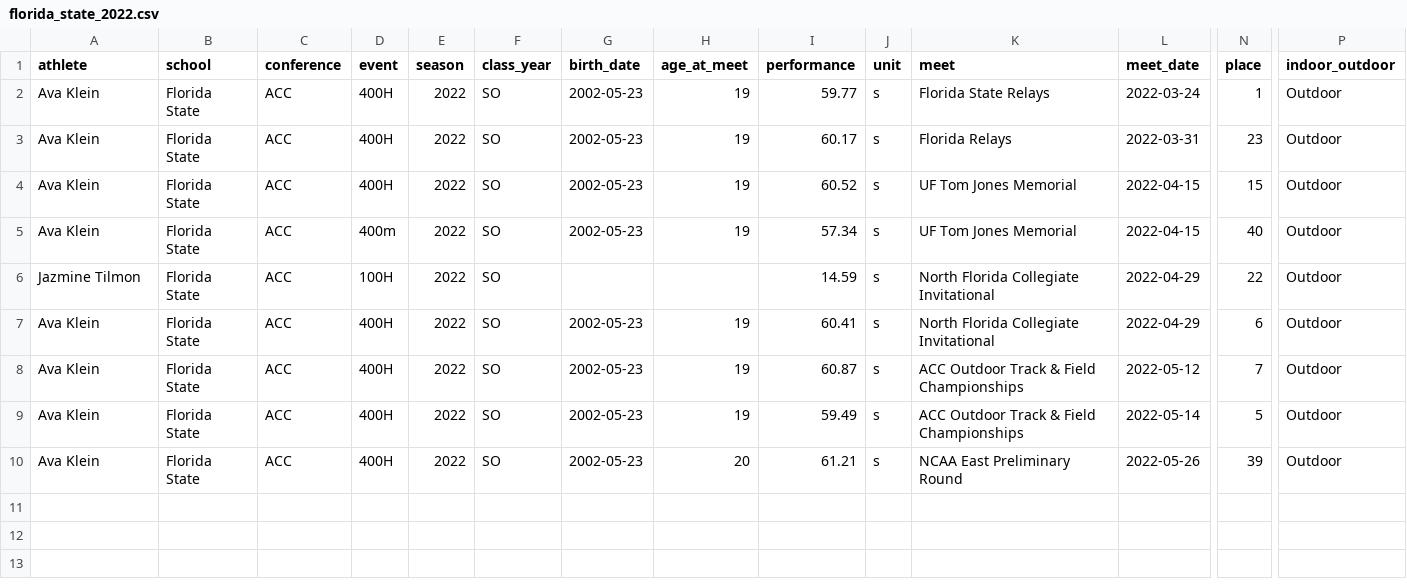
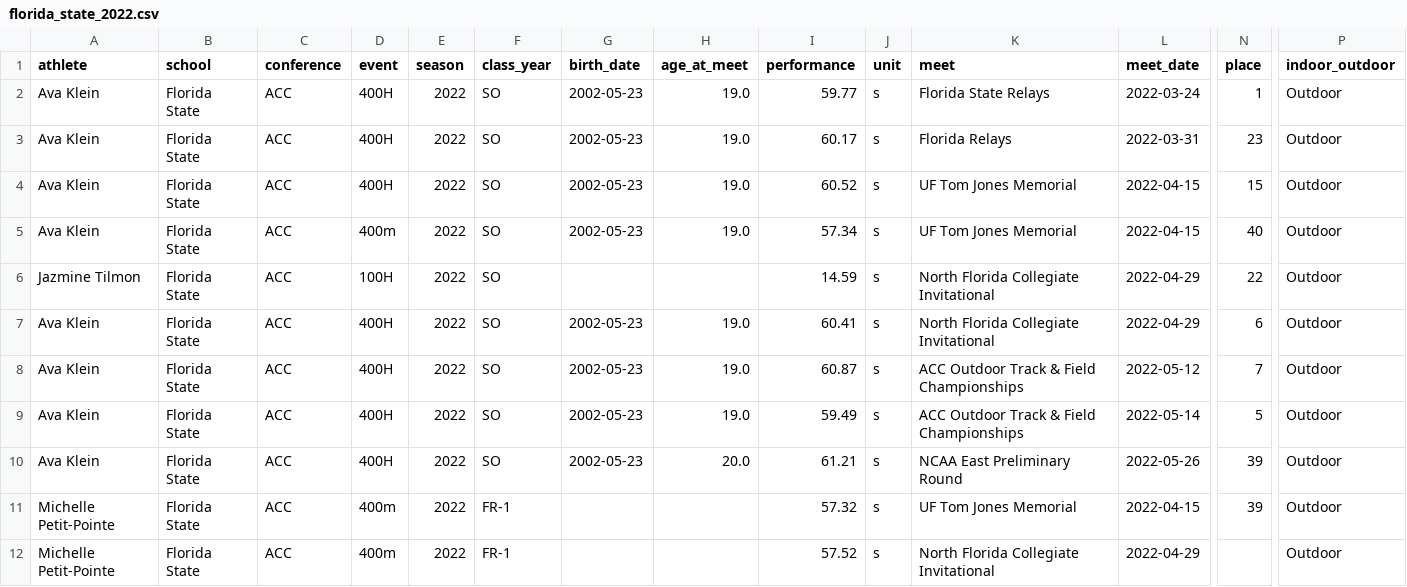
Before and after one commit to jaiamcgee/collegetrackperformances, a CSV file: data/raw/acc/2022/florida_state_2022.csv, drawn as a sheet; only a part is shown, gaps mark what is left out; rows hold the shown columns only; the diff names each change by its address in the sheet, - before the commit and + after, or states it on an @@ line.

```diff
--- a/data/raw/acc/2022/florida_state_2022.csv
+++ b/data/raw/acc/2022/florida_state_2022.csv
-H2:H5 (age_at_meet): 19
+H2:H5 (age_at_meet): 19.0
-H7:H9 (age_at_meet): 19
+H7:H9 (age_at_meet): 19.0
-H10 (age_at_meet): 20
+H10 (age_at_meet): 20.0
+row 11: Michelle Petit-Pointe | Florida State | ACC | 400m | 2022 | FR-1 |  |  | 57.32 | s | UF Tom Jones Memorial | 2022-04-15 | 39 | Outdoor
+row 12: Michelle Petit-Pointe | Florida State | ACC | 400m | 2022 | FR-1 |  |  | 57.52 | s | North Florida Collegiate Invitational | 2022-04-29 |  | Outdoor
```
Also changed, not shown: data/processed/acc_2022.csv.
